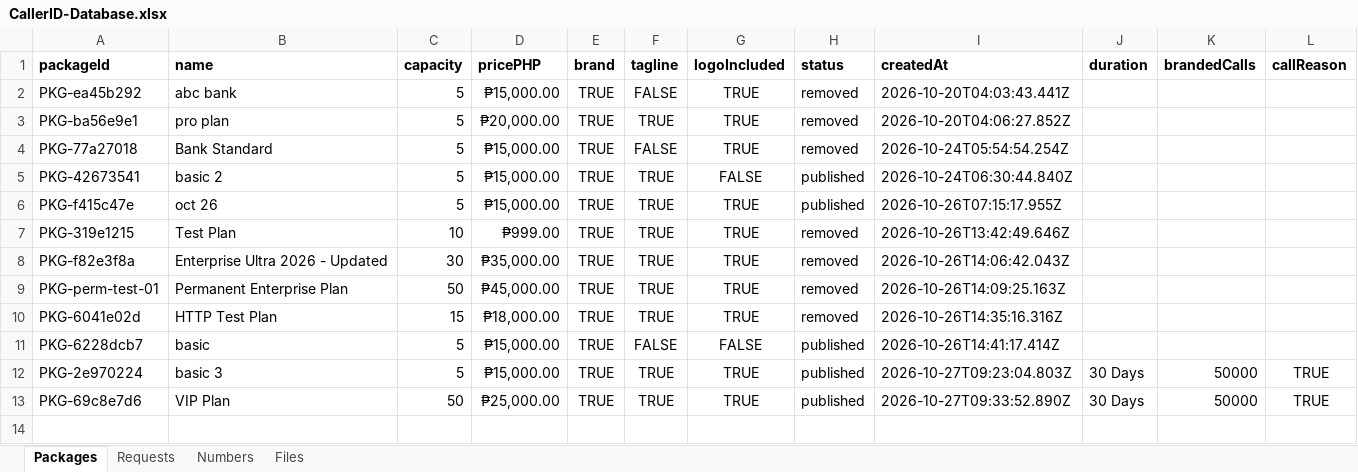
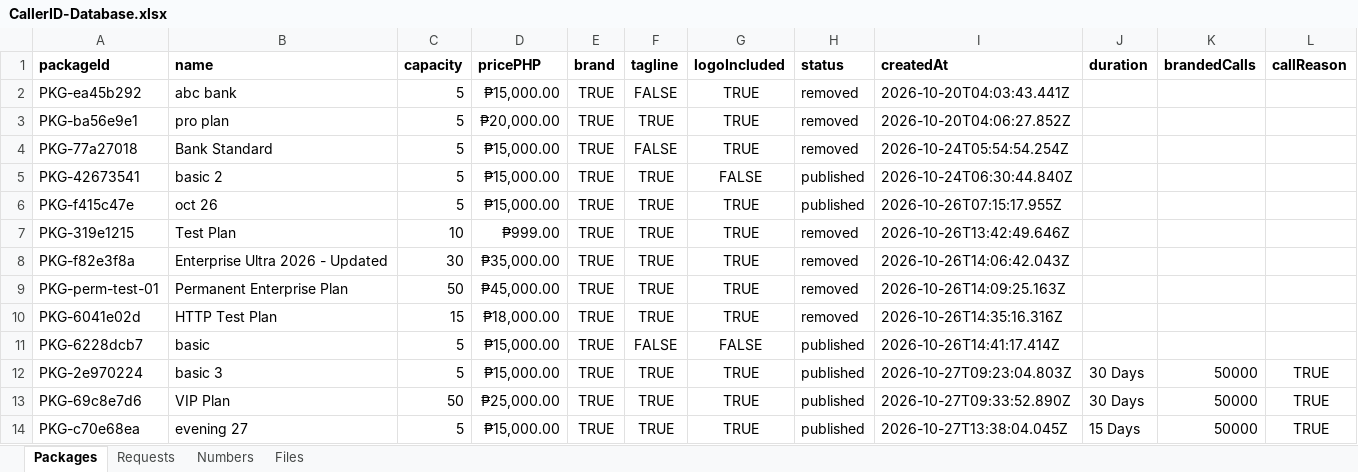
Before and after one commit to SwethaMobileum/portals, an Excel workbook: shared/CallerID-Database.xlsx, sheet Packages, drawn as a sheet; values as stored, in another font and other column widths than the file's, no borders; the diff names each change by its address in the sheet, - before the commit and + after, or states it on an @@ line.

```diff
--- a/shared/CallerID-Database.xlsx (sheet Packages)
+++ b/shared/CallerID-Database.xlsx (sheet Packages)
+row 14: PKG-c70e68ea | evening 27 | 5 | ₱15,000.00 | TRUE | TRUE | TRUE | published | 2026-10-27T13:38:04.045Z | 15 Days | 50000 | TRUE
```
Also changed, not shown: sheet Numbers, sheet Requests, sheet Files, charts or pictures, 10 other files.
